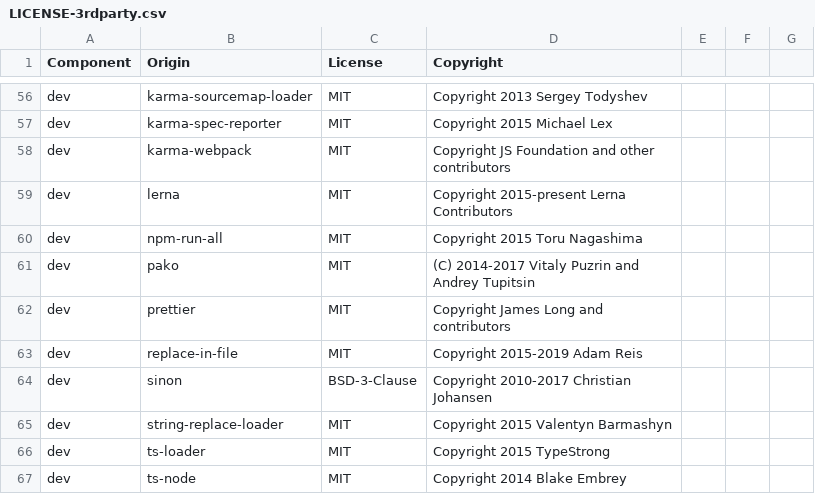
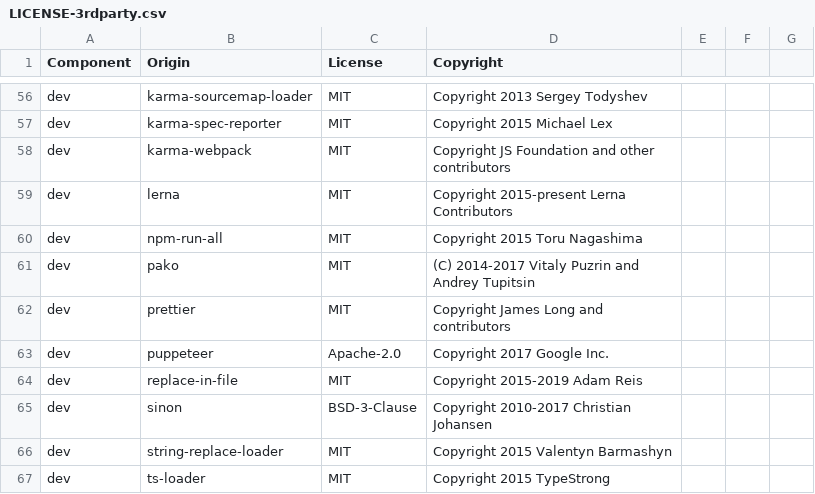
Before and after one commit to DataDog/browser-sdk, a CSV file: LICENSE-3rdparty.csv, drawn as a sheet; only a part is shown, gaps mark what is left out; the shorter side is filled out with more unchanged rows; the diff names each change by its address in the sheet, - before the commit and + after, or states it on an @@ line.

```diff
--- a/LICENSE-3rdparty.csv
+++ b/LICENSE-3rdparty.csv
+row 63: dev | puppeteer | Apache-2.0 | Copyright 2017 Google Inc.
```
Also changed, not shown: 11 other files.
